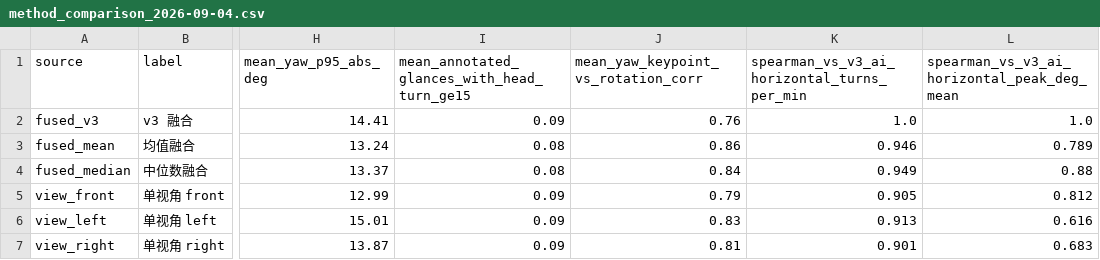
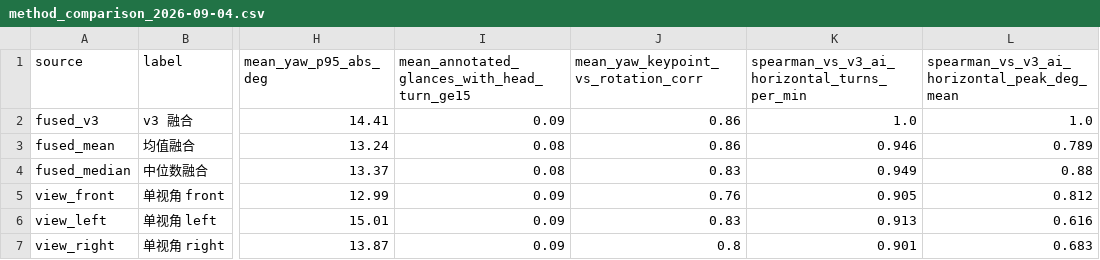
Before and after one commit to ChenKaiXuSan/TriFusion_PyTorch, a CSV file: analysis/head_movement/docs/method_comparison_2026-09-04.csv, drawn as a sheet; only a part is shown, gaps mark what is left out; the diff names each change by its address in the sheet, - before the commit and + after, or states it on an @@ line.

```diff
--- a/analysis/head_movement/docs/method_comparison_2026-09-04.csv
+++ b/analysis/head_movement/docs/method_comparison_2026-09-04.csv
-J2: 0.76
+J2: 0.86
-J4: 0.84
+J4: 0.83
-J5: 0.79
+J5: 0.76
-J7: 0.81
+J7: 0.8
```
Also changed, not shown: analysis/head_movement/docs/summary_by_sequence_2026-09-04.csv, 3 other files.
